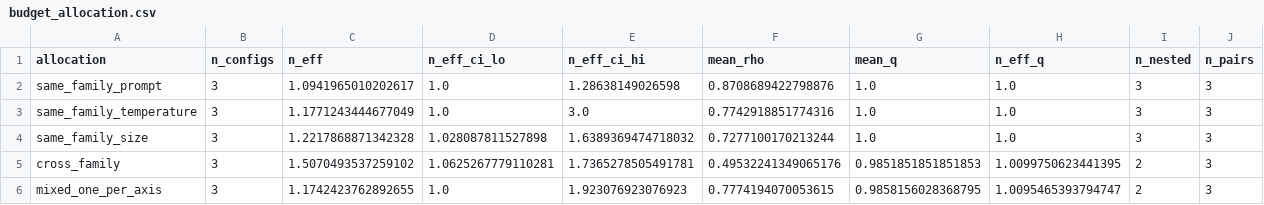
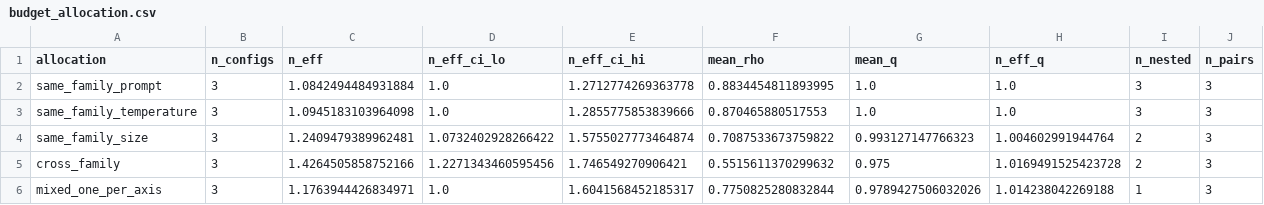
Before and after one commit to reinamercy/Effective-Independence, a CSV file: code/effective-independence/results/budget_allocation.csv, drawn as a sheet.

```diff
--- a/code/effective-independence/results/budget_allocation.csv
+++ b/code/effective-independence/results/budget_allocation.csv
@@ -1,6 +1,6 @@
 allocation,n_configs,n_eff,n_eff_ci_lo,n_eff_ci_hi,mean_rho,mean_q,n_eff_q,n_nested,n_pairs
-same_family_prompt,3,1.0941965010202617,1.0,1.28638149026598,0.8708689422798876,1.0,1.0,3,3
-same_family_temperature,3,1.1771243444677049,1.0,3.0,0.7742918851774316,1.0,1.0,3,3
-same_family_size,3,1.2217868871342328,1.028087811527898,1.6389369474718032,0.7277100170213244,1.0,1.0,3,3
-cross_family,3,1.5070493537259102,1.0625267779110281,1.7365278505491781,0.49532241349065176,0.9851851851851853,1.0099750623441395,2,3
-mixed_one_per_axis,3,1.1742423762892655,1.0,1.923076923076923,0.7774194070053615,0.9858156028368795,1.0095465393794747,2,3
+same_family_prompt,3,1.0842494484931884,1.0,1.2712774269363778,0.8834454811893995,1.0,1.0,3,3
+same_family_temperature,3,1.0945183103964098,1.0,1.2855775853839666,0.870465880517553,1.0,1.0,3,3
+same_family_size,3,1.2409479389962481,1.0732402928266422,1.5755027773464874,0.7087533673759822,0.993127147766323,1.004602991944764,2,3
+cross_family,3,1.4264505858752166,1.2271343460595456,1.746549270906421,0.5515611370299632,0.975,1.0169491525423728,2,3
+mixed_one_per_axis,3,1.1763944426834971,1.0,1.6041568452185317,0.7750825280832844,0.9789427506032026,1.014238042269188,1,3
```
Also changed, not shown: code/effective-independence/results/summary_stats.csv, 17 other files.
